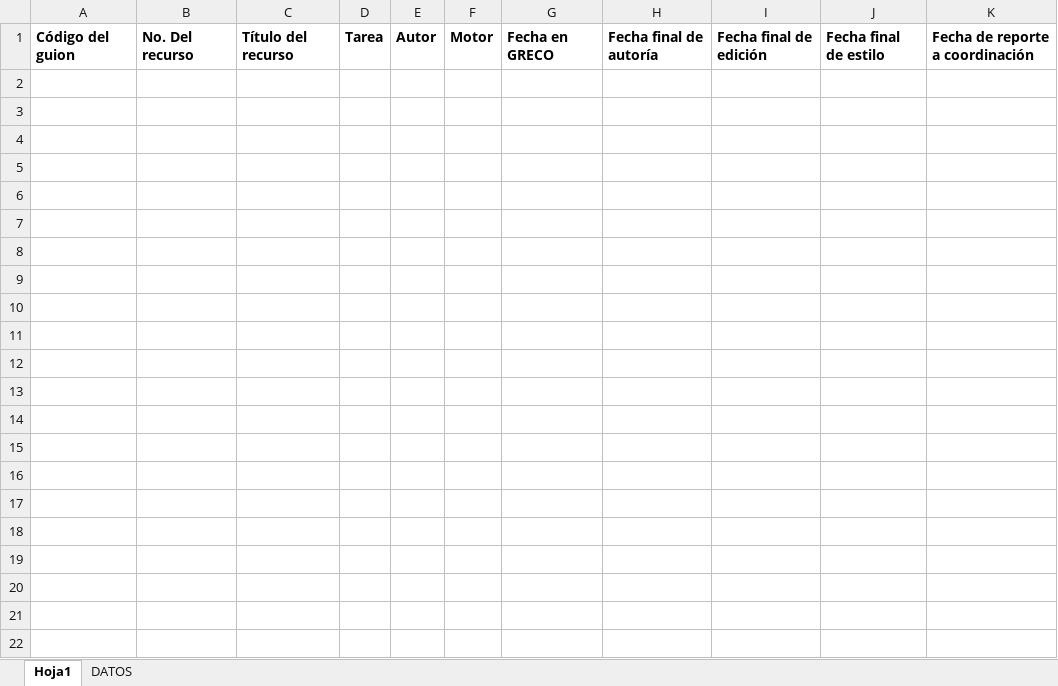
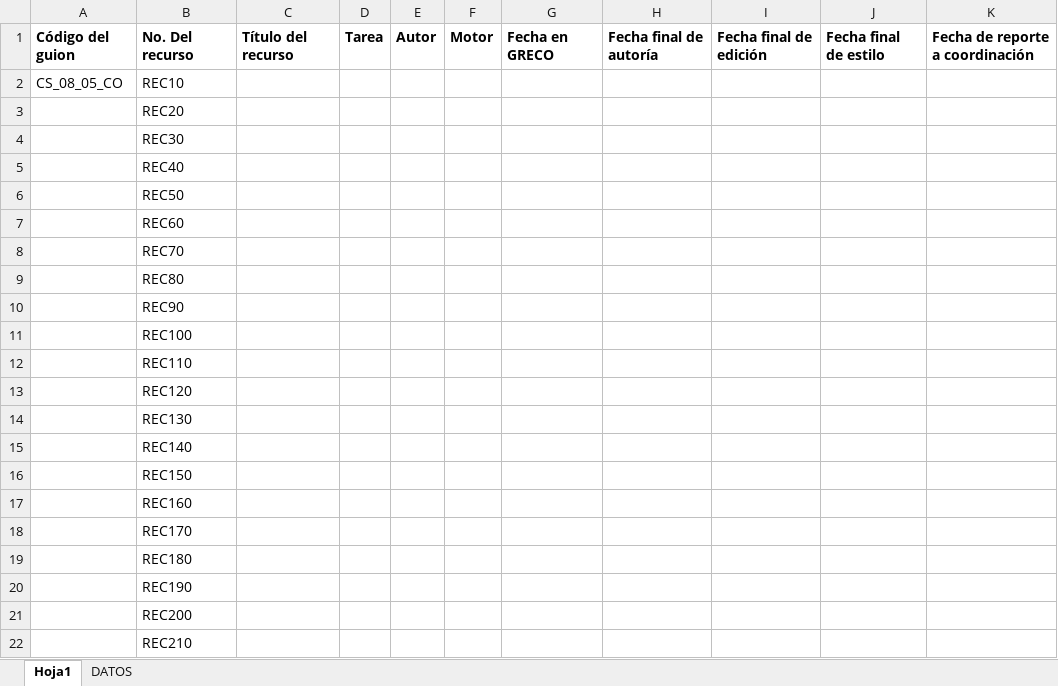
Before and after one commit to AulaPlanetaColombia/CienciasSociales, an Excel workbook: fuentes/contenidos/grado08/guion05/Chequeo de recursos CS_08_05.xlsx, sheet Hoja1, drawn as a sheet; values as stored, in another font and other column widths than the file's, no borders; the diff names each change by its address in the sheet, - before the commit and + after, or states it on an @@ line.

```diff
--- a/fuentes/contenidos/grado08/guion05/Chequeo de recursos CS_08_05.xlsx (sheet Hoja1)
+++ b/fuentes/contenidos/grado08/guion05/Chequeo de recursos CS_08_05.xlsx (sheet Hoja1)
+row 2: CS_08_05_CO | REC10
+row 3:  | REC20
+row 4:  | REC30
+row 5:  | REC40
+row 6:  | REC50
+row 7:  | REC60
+row 8:  | REC70
+row 9:  | REC80
+row 10:  | REC90
+row 11:  | REC100
+row 12:  | REC110
+row 13:  | REC120
+row 14:  | REC130
+row 15:  | REC140
+row 16:  | REC150
+row 17:  | REC160
+row 18:  | REC170
+row 19:  | REC180
+row 20:  | REC190
+row 21:  | REC200
+row 22:  | REC210
```
Also changed, not shown: fuentes/contenidos/grado08/guion05/Escaleta_CS_08_05_CO - modelo nuevo.xlsx, 3 other files.
